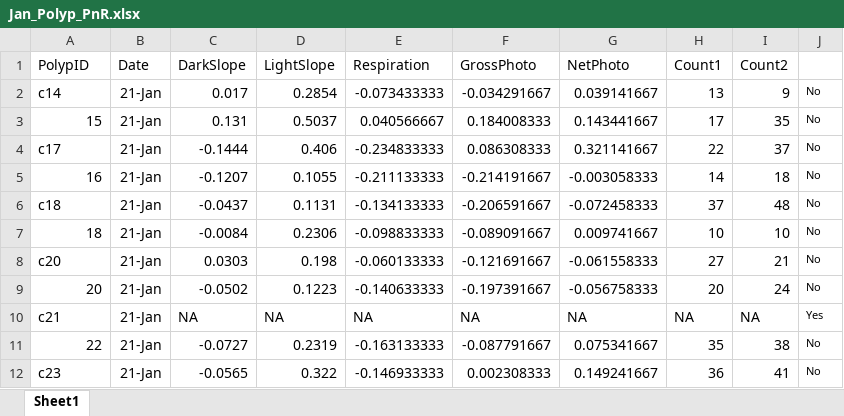
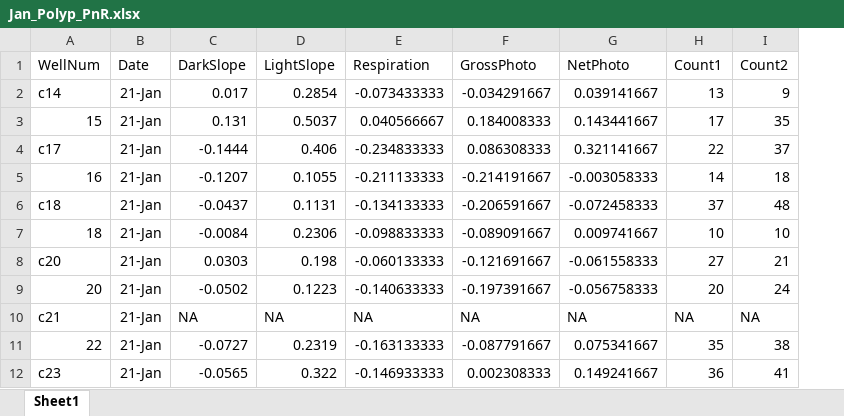
Before and after one commit to jennicamoffat/CSUNthesis, an Excel workbook: Data/PnR/Jan_Polyp_PnR.xlsx, sheet Sheet1, drawn as a sheet; only a part is shown; values as stored, in another font and other column widths than the file's, no borders; the diff names each change by its address in the sheet, - before the commit and + after, or states it on an @@ line.

Commit message:
Fixed values that transferred weird and reran dataframe creation. PnR data cleaned just includes PnR values per billions cells.

```diff
--- a/Data/PnR/Jan_Polyp_PnR.xlsx (sheet Sheet1)
+++ b/Data/PnR/Jan_Polyp_PnR.xlsx (sheet Sheet1)
-column J, rows 2-12: No | No | No | No | No | No | No | No | Yes | No | No
-A1: PolypID
+A1: WellNum
```
Also changed, not shown: 4 other files.
